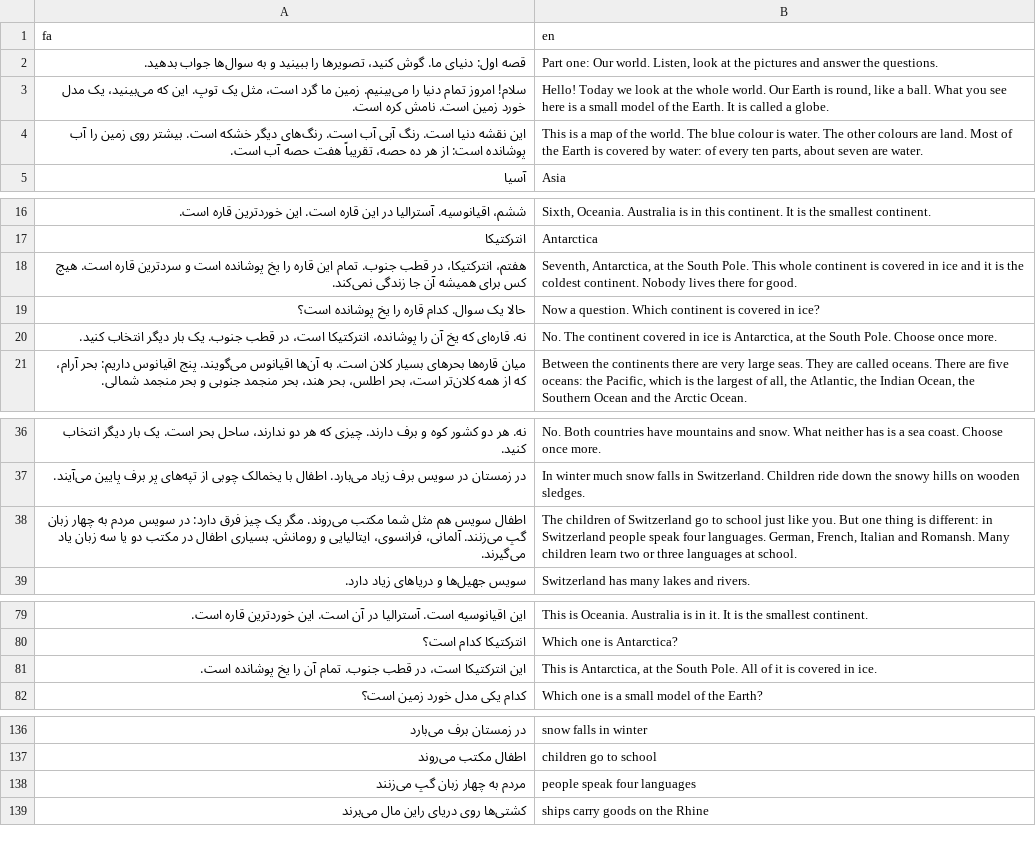
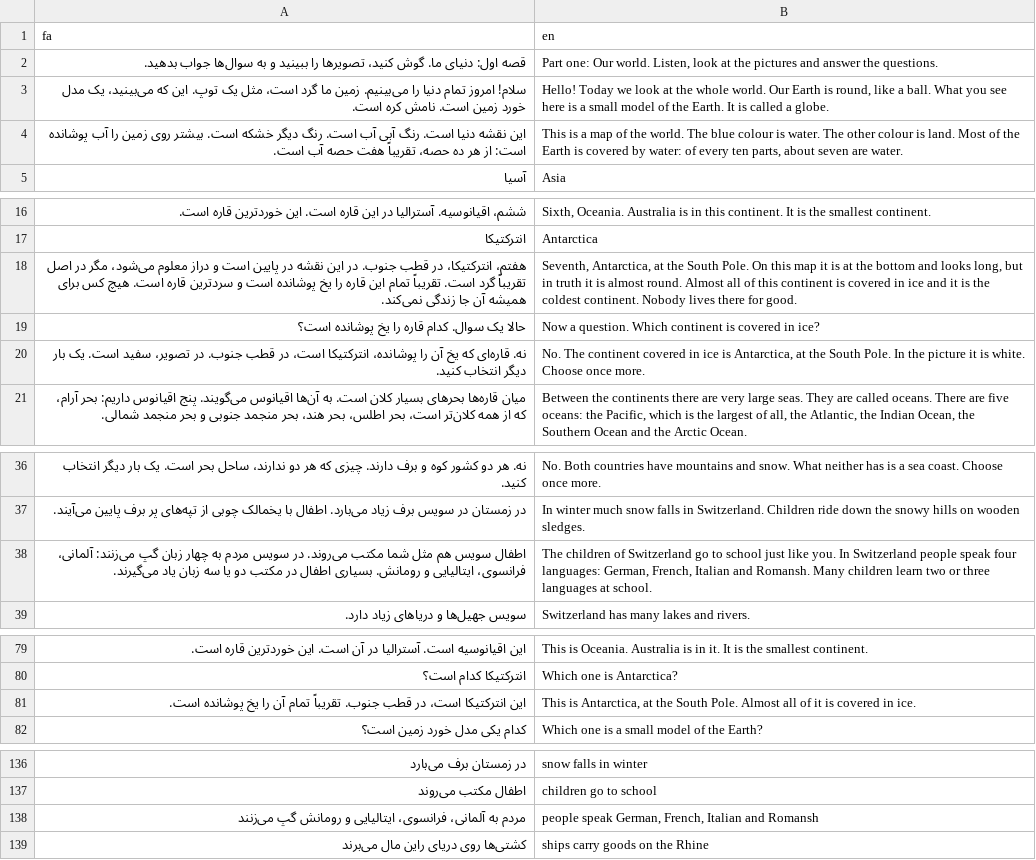
Before and after one commit to joelgsponer/Setara, a CSV file: setara/content/i18n/world.csv, drawn as a sheet; only a part is shown, gaps mark what is left out; the diff covers the shown part only.

```diff
--- a/setara/content/i18n/world.csv
+++ b/setara/content/i18n/world.csv
@@ -3,3 +3,3 @@ fa,en
 سلام! امروز تمام دنیا را می‌بینیم. زمین ما گرد است، مثل یک توپ. این که می‌بینید، یک مدل خورد زمین است. نامش کره است.,"Hello! Today we look at the whole world. Our Earth is round, like a ball. What you see here is a small model of the Earth. It is called a globe."
-این نقشه دنیا است. رنگ آبی آب است. رنگ‌های دیگر خشکه است. بیشتر روی زمین را آب پوشانده است: از هر ده حصه، تقریباً هفت حصه آب است.,"This is a map of the world. The blue colour is water. The other colours are land. Most of the Earth is covered by water: of every ten parts, about seven are water."
+این نقشه دنیا است. رنگ آبی آب است. رنگ دیگر خشکه است. بیشتر روی زمین را آب پوشانده است: از هر ده حصه، تقریباً هفت حصه آب است.,"This is a map of the world. The blue colour is water. The other colour is land. Most of the Earth is covered by water: of every ten parts, about seven are water."
 آسیا,Asia
@@ -17,5 +17,5 @@ fa,en
 انترکتیکا,Antarctica
-هفتم، انترکتیکا، در قطب جنوب. تمام این قاره را یخ پوشانده است و سردترین قاره است. هیچ کس برای همیشه آن جا زندگی نمی‌کند.,"Seventh, Antarctica, at the South Pole. This whole continent is covered in ice and it is the coldest continent. Nobody lives there for good."
+هفتم، انترکتیکا، در قطب جنوب. در این نقشه در پایین است و دراز معلوم می‌شود، مگر در اصل تقریباً گرد است. تقریباً تمام این قاره را یخ پوشانده است و سردترین قاره است. هیچ کس برای همیشه آن جا زندگی نمی‌کند.,"Seventh, Antarctica, at the South Pole. On this map it is at the bottom and looks long, but in truth it is almost round. Almost all of this continent is covered in ice and it is the coldest continent. Nobody lives there for good."
 حالا یک سوال. کدام قاره را یخ پوشانده است؟,Now a question. Which continent is covered in ice?
-نه. قاره‌ای که یخ آن را پوشانده، انترکتیکا است، در قطب جنوب. یک بار دیگر انتخاب کنید.,"No. The continent covered in ice is Antarctica, at the South Pole. Choose once more."
+نه. قاره‌ای که یخ آن را پوشانده، انترکتیکا است، در قطب جنوب. در تصویر، سفید است. یک بار دیگر انتخاب کنید.,"No. The continent covered in ice is Antarctica, at the South Pole. In the picture it is white. Choose once more."
 میان قاره‌ها بحرهای بسیار کلان است. به آن‌ها اقیانوس می‌گویند. پنج اقیانوس داریم: بحر آرام، که از همه کلان‌تر است، بحر اطلس، بحر هند، بحر منجمد جنوبی و بحر منجمد شمالی.,"Between the continents there are very large seas. They are called oceans. There are five oceans: the Pacific, which is the largest of all, the Atlantic, the Indian Ocean, the Southern Ocean and the Arctic Ocean."
@@ -37,3 +37,3 @@ fa,en
 در زمستان در سویس برف زیاد می‌بارد. اطفال با یخمالک چوبی از تپه‌های پر برف پایین می‌آیند.,In winter much snow falls in Switzerland. Children ride down the snowy hills on wooden sledges.
-اطفال سویس هم مثل شما مکتب می‌روند. مگر یک چیز فرق دارد: در سویس مردم به چهار زبان گپ می‌زنند. آلمانی، فرانسوی، ایتالیایی و رومانش. بسیاری اطفال در مکتب دو یا سه زبان یاد می‌گیرند.,"The children of Switzerland go to school just like you. But one thing is different: in Switzerland people speak four languages. German, French, Italian and Romansh. Many children learn two or three languages at school."
+اطفال سویس هم مثل شما مکتب می‌روند. در سویس مردم به چهار زبان گپ می‌زنند: آلمانی، فرانسوی، ایتالیایی و رومانش. بسیاری اطفال در مکتب دو یا سه زبان یاد می‌گیرند.,"The children of Switzerland go to school just like you. In Switzerland people speak four languages: German, French, Italian and Romansh. Many children learn two or three languages at school."
 سویس جهیل‌ها و دریاهای زیاد دارد.,Switzerland has many lakes and rivers.
@@ -80,3 +80,3 @@ fa,en
 انترکتیکا کدام است؟,Which one is Antarctica?
-این انترکتیکا است، در قطب جنوب. تمام آن را یخ پوشانده است.,"This is Antarctica, at the South Pole. All of it is covered in ice."
+این انترکتیکا است، در قطب جنوب. تقریباً تمام آن را یخ پوشانده است.,"This is Antarctica, at the South Pole. Almost all of it is covered in ice."
 کدام یکی مدل خورد زمین است؟,Which one is a small model of the Earth?
@@ -137,3 +137,3 @@ fa,en
 اطفال مکتب می‌روند,children go to school
-مردم به چهار زبان گپ می‌زنند,people speak four languages
+مردم به آلمانی، فرانسوی، ایتالیایی و رومانش گپ می‌زنند,"people speak German, French, Italian and Romansh"
 کشتی‌ها روی دریای راین مال می‌برند,ships carry goods on the Rhine
```
Also changed, not shown: 4 edited cells elsewhere in this file, setara/content/garden/4-world/world_continents.csv, setara/content/garden/4-world/world_journey.csv, 41 other files.
